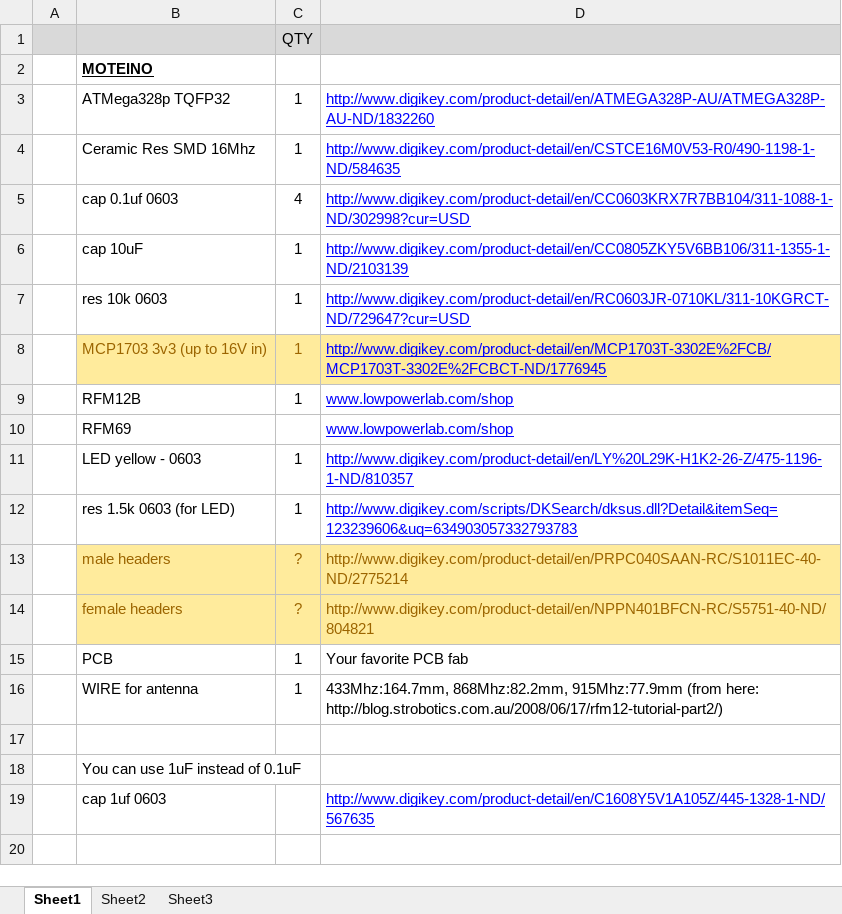
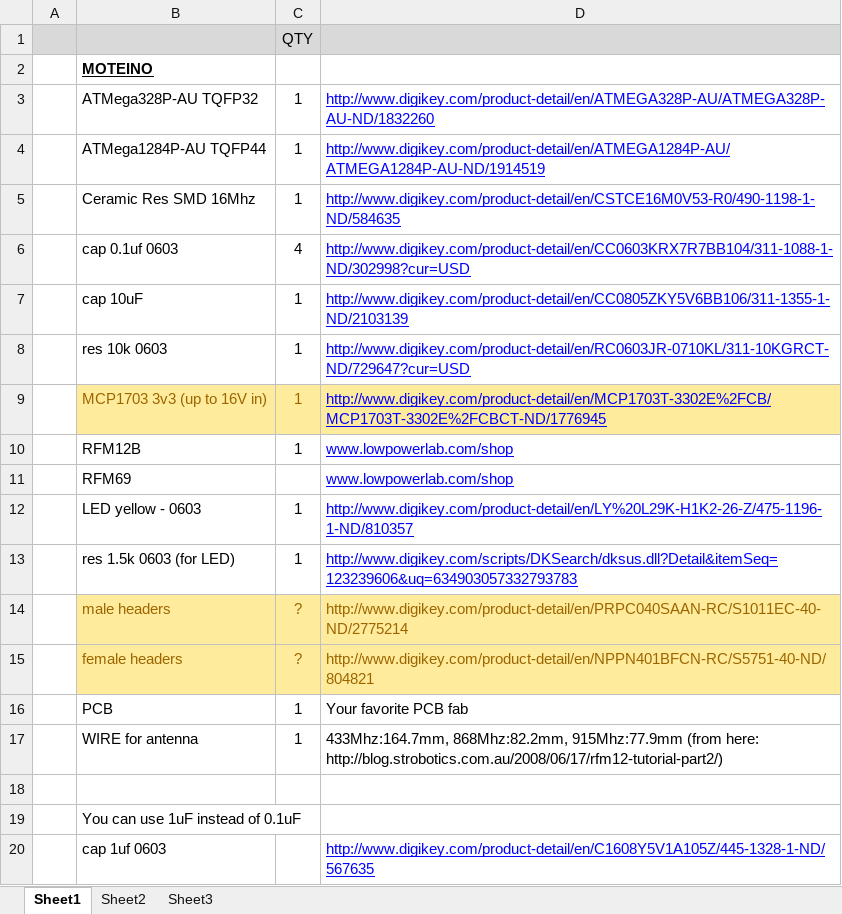
Before and after one commit to LowPowerLab/Moteino, an Excel workbook: Moteino_BOM.xlsx, sheet Sheet1, drawn as a sheet; values as stored, in another font and other column widths than the file's, no borders; the diff names each change by its address in the sheet, - before the commit and + after, or states it on an @@ line.

Commit message:
Add MoteinoMEGA

```diff
--- a/Moteino_BOM.xlsx (sheet Sheet1)
+++ b/Moteino_BOM.xlsx (sheet Sheet1)
-B3: ATMega328p TQFP32
+B3: ATMega328P-AU TQFP32
+row 4:  | ATMega1284P-AU TQFP44 | 1 | http://www.digikey.com/product-detail/en/ATMEGA1284P-AU/ATMEGA1284P-AU-ND/1914519
```
Also changed, not shown: 4 other files.
